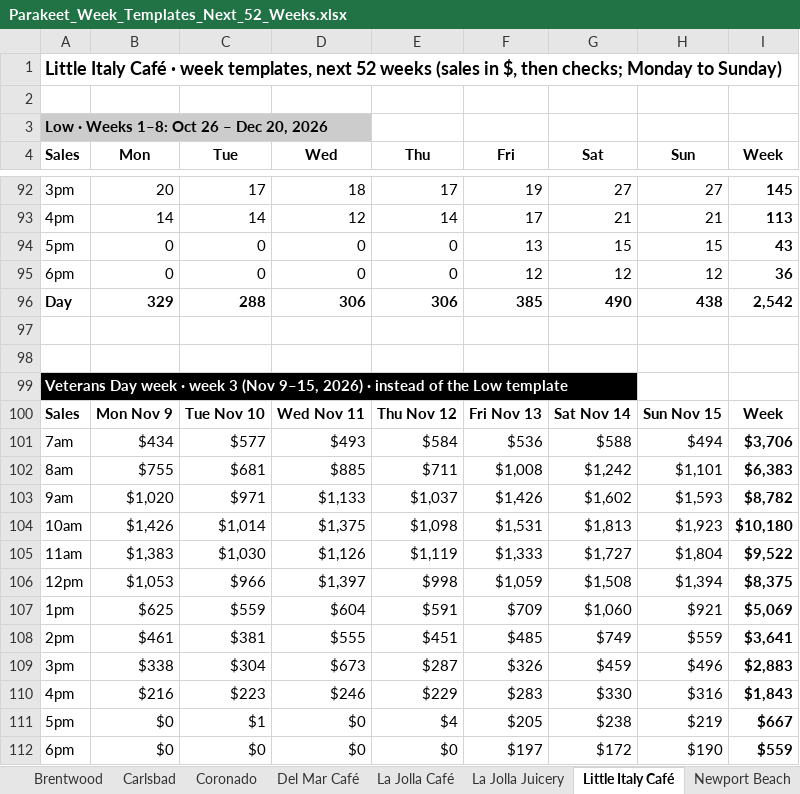
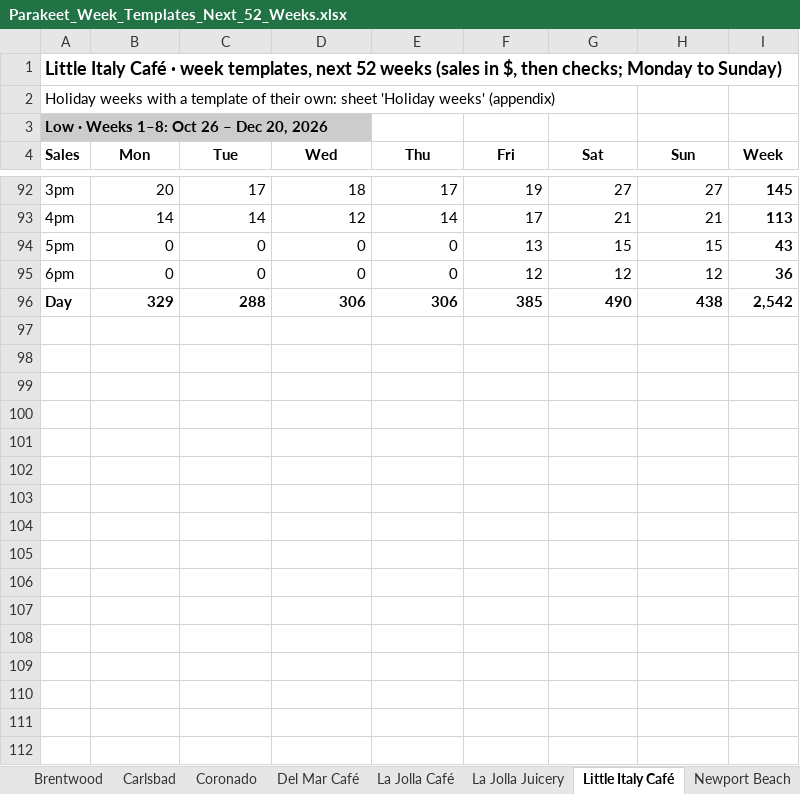
Before and after one commit to MRE-GA/parakeet_forecasts, an Excel workbook: outputs/Parakeet_Week_Templates_Next_52_Weeks.xlsx, sheet Little Italy Café, drawn as a sheet; only a part is shown, gaps mark what is left out; values as stored, in another font and other column widths than the file's, no borders; the diff covers the shown part only; the diff names each change by its address in the sheet, - before the commit and + after, or states it on an @@ line.

```diff
--- a/outputs/Parakeet_Week_Templates_Next_52_Weeks.xlsx (sheet Little Italy Café)
+++ b/outputs/Parakeet_Week_Templates_Next_52_Weeks.xlsx (sheet Little Italy Café)
-A2 (Sales): (empty)
+A2 (Sales): Holiday weeks with a template of their own: sheet 'Holiday weeks' (appendix)
-row 97: (empty)
-row 98: (empty)
-row 99: Veterans Day week · week 3 (Nov 9–15, 2026) · instead of the Low template
-row 100: Sales | Mon Nov 9 | Tue Nov 10 | Wed Nov 11 | Thu Nov 12 | Fri Nov 13 | Sat Nov 14 | Sun Nov 15 | Week
-row 101: 7am | $434 | $577 | $493 | $584 | $536 | $588 | $494 | $3,706
-row 102: 8am | $755 | $681 | $885 | $711 | $1,008 | $1,242 | $1,101 | $6,383
-row 103: 9am | $1,020 | $971 | $1,133 | $1,037 | $1,426 | $1,602 | $1,593 | $8,782
-row 104: 10am | $1,426 | $1,014 | $1,375 | $1,098 | $1,531 | $1,813 | $1,923 | $10,180
-row 105: 11am | $1,383 | $1,030 | $1,126 | $1,119 | $1,333 | $1,727 | $1,804 | $9,522
-row 106: 12pm | $1,053 | $966 | $1,397 | $998 | $1,059 | $1,508 | $1,394 | $8,375
-row 107: 1pm | $625 | $559 | $604 | $591 | $709 | $1,060 | $921 | $5,069
-row 108: 2pm | $461 | $381 | $555 | $451 | $485 | $749 | $559 | $3,641
-row 109: 3pm | $338 | $304 | $673 | $287 | $326 | $459 | $496 | $2,883
-row 110: 4pm | $216 | $223 | $246 | $229 | $283 | $330 | $316 | $1,843
-row 111: 5pm | $0 | $1 | $0 | $4 | $205 | $238 | $219 | $667
-row 112: 6pm | $0 | $0 | $0 | $0 | $197 | $172 | $190 | $559
```
Also changed, not shown: 80 removed rows elsewhere in this sheet, sheet Newport Beach, sheet La Jolla Cove, sheet Coronado, sheet Brentwood, sheet La Jolla Juicery, sheet Read me, other sheet tabs, 4 other files.
